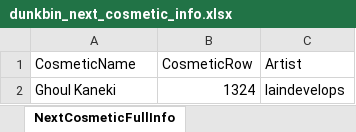
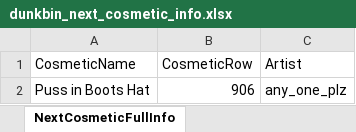
Before and after one commit to WUOTE/dunkbin-stats-images, an Excel workbook: public/sheets/dunkbin_next_cosmetic_info.xlsx, sheet NextCosmeticFullInfo, drawn as a sheet; values as stored, in another font and other column widths than the file's, no borders; removed rows and columns are numbered as before the commit, all else as after; the diff names each change by its address in the sheet, - before the commit and + after, or states it on an @@ line.

```diff
--- a/public/sheets/dunkbin_next_cosmetic_info.xlsx (sheet NextCosmeticFullInfo)
+++ b/public/sheets/dunkbin_next_cosmetic_info.xlsx (sheet NextCosmeticFullInfo)
-row 2: Ghoul Kaneki | 1324 | laindevelops
+row 2: Puss in Boots Hat | 906 | any_one_plz
```
Also changed, not shown: public/sheets/dunkbin_next_cosmetic_artist.xlsx, public/sheets/dunkbin_next_cosmetic_name.xlsx.
